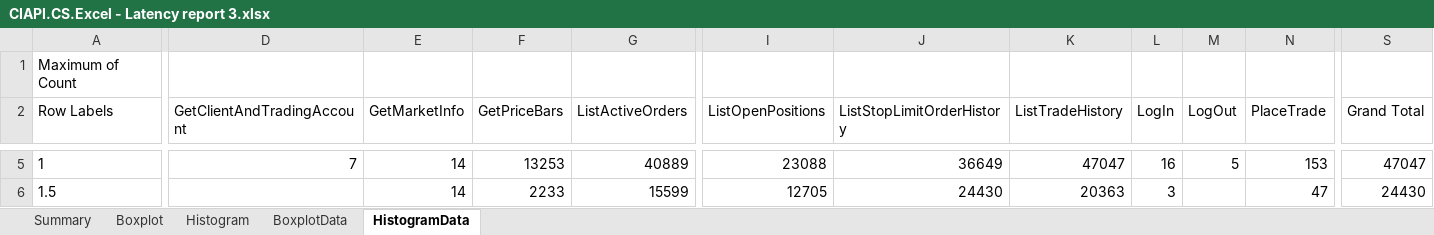
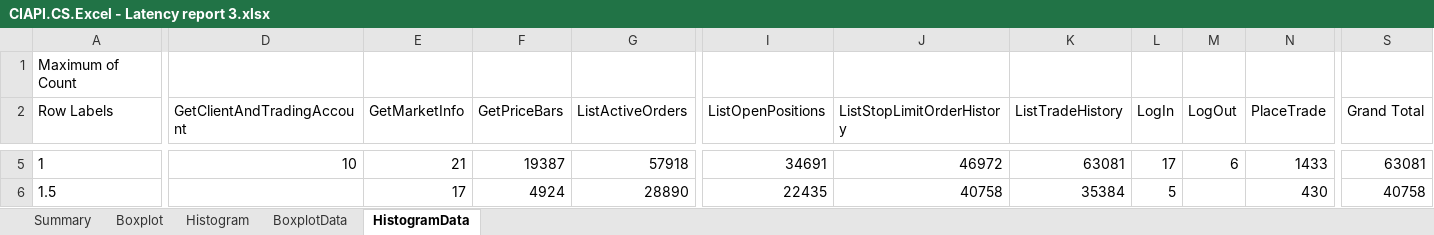
Before and after one commit to fandrei/AppMetrics, an Excel workbook: Reports/CIAPI.CS.Excel - Latency report 3.xlsx, sheet HistogramData, drawn as a sheet; only a part is shown, gaps mark what is left out; values as stored, in another font and other column widths than the file's, no borders; the diff covers the shown part only; the diff names each change by its address in the sheet, - before the commit and + after, or states it on an @@ line.

```diff
--- a/Reports/CIAPI.CS.Excel - Latency report 3.xlsx (sheet HistogramData)
+++ b/Reports/CIAPI.CS.Excel - Latency report 3.xlsx (sheet HistogramData)
-D5 (GetClientAndTradingAccount): 7
+D5 (GetClientAndTradingAccount): 10
-E5 (GetMarketInfo): 14
+E5 (GetMarketInfo): 21
-F5 (GetPriceBars): 13253
+F5 (GetPriceBars): 19387
-G5 (ListActiveOrders): 40889
+G5 (ListActiveOrders): 57918
-I5 (ListOpenPositions): 23088
+I5 (ListOpenPositions): 34691
-J5 (ListStopLimitOrderHistory): 36649
+J5 (ListStopLimitOrderHistory): 46972
-K5 (ListTradeHistory): 47047
+K5 (ListTradeHistory): 63081
-L5 (LogIn): 16
+L5 (LogIn): 17
-M5 (LogOut): 5
+M5 (LogOut): 6
-N5 (PlaceTrade): 153
+N5 (PlaceTrade): 1433
-S5 (Grand Total): 47047
+S5 (Grand Total): 63081
-E6 (GetMarketInfo): 14
+E6 (GetMarketInfo): 17
-F6 (GetPriceBars): 2233
+F6 (GetPriceBars): 4924
-G6 (ListActiveOrders): 15599
+G6 (ListActiveOrders): 28890
-I6 (ListOpenPositions): 12705
+I6 (ListOpenPositions): 22435
-J6 (ListStopLimitOrderHistory): 24430
+J6 (ListStopLimitOrderHistory): 40758
-K6 (ListTradeHistory): 20363
+K6 (ListTradeHistory): 35384
-L6 (LogIn): 3
+L6 (LogIn): 5
-N6 (PlaceTrade): 47
+N6 (PlaceTrade): 430
-S6 (Grand Total): 24430
+S6 (Grand Total): 40758
```
Also changed, not shown: 27 added rows and 235 edited cells elsewhere in this sheet, sheet BoxplotData, sheet Histogram, sheet Boxplot, charts or pictures, 4 other files.
